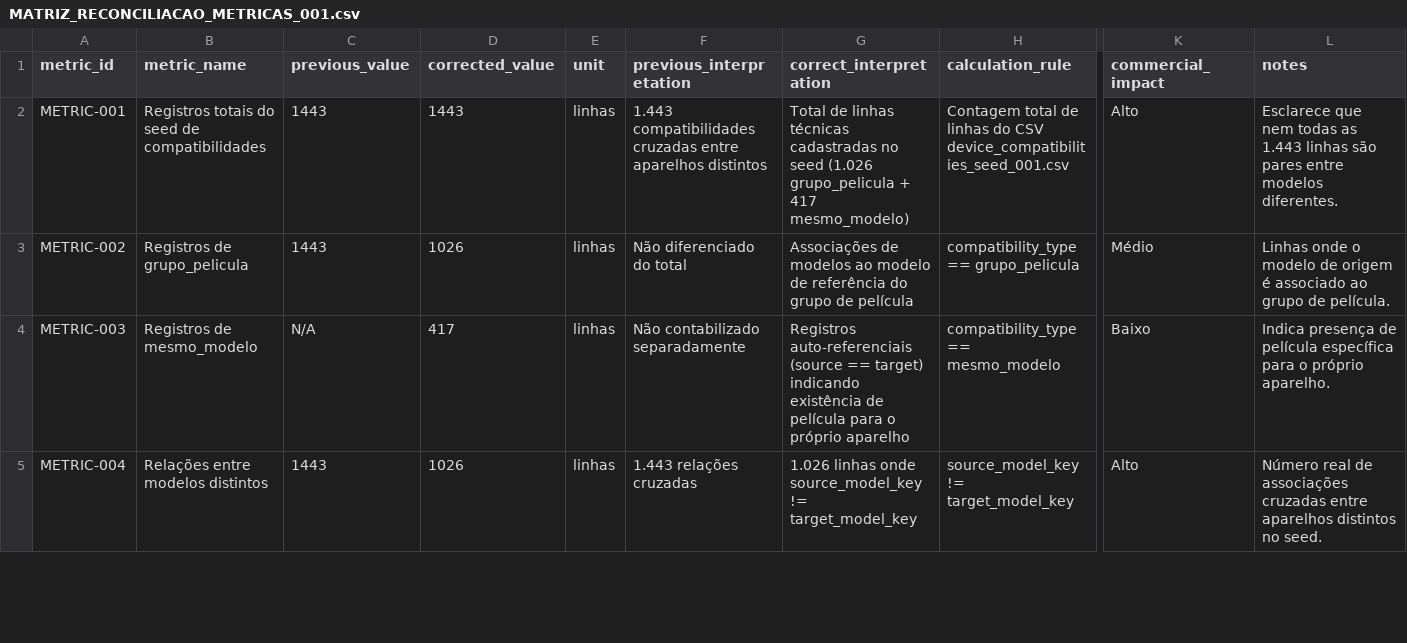
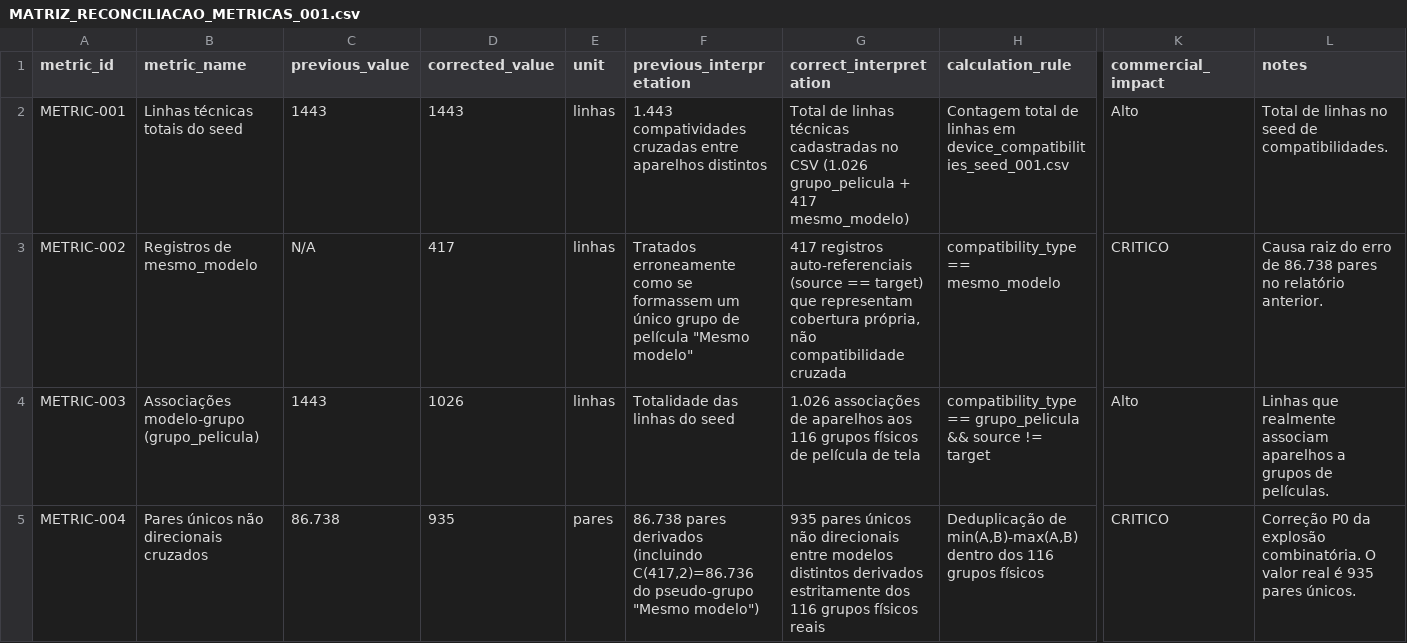
Before and after one commit to rafaelfaria49-png/omni-gestao-pro-pdv-claude, a CSV file: docs/audits/catalogo-saas-base-readiness-001/MATRIZ_RECONCILIACAO_METRICAS_001.csv, drawn as a sheet; only a part is shown, gaps mark what is left out; the diff covers the shown part only; the diff names each change by its address in the sheet, - before the commit and + after, or states it on an @@ line.

Commit message:
docs(catalogo): corrigir calculo de pares do mvp

```diff
--- a/docs/audits/catalogo-saas-base-readiness-001/MATRIZ_RECONCILIACAO_METRICAS_001.csv
+++ b/docs/audits/catalogo-saas-base-readiness-001/MATRIZ_RECONCILIACAO_METRICAS_001.csv
-B2 (metric_name): Registros totais do seed de compatibilidades
+B2 (metric_name): Linhas técnicas totais do seed
-F2 (previous_interpretation): 1.443 compatibilidades cruzadas entre…
+F2 (previous_interpretation): 1.443 compatividades cruzadas entre…
-G2 (correct_interpretation): …cadastradas no seed (1.026 grupo_pelicula…
+G2 (correct_interpretation): …cadastradas no CSV (1.026 grupo_pelicula…
-H2 (calculation_rule): …de linhas do CSV device_compatibilities_seed_001.csv
+H2 (calculation_rule): …de linhas em device_compatibilities_seed_001.csv
-L2 (notes): Esclarece que nem todas as 1.443 linhas são pares entre modelos diferentes.
+L2 (notes): Total de linhas no seed de compatibilidades.
-B3 (metric_name): Registros de grupo_pelicula
+B3 (metric_name): Registros de mesmo_modelo
-C3 (previous_value): 1443
+C3 (previous_value): N/A
-D3 (corrected_value): 1026
+D3 (corrected_value): 417
-F3 (previous_interpretation): Não diferenciado do total
+F3 (previous_interpretation): Tratados erroneamente como se formassem um único grupo de película "Mesmo modelo"
-G3 (correct_interpretation): Associações de modelos ao modelo de referência do grupo de película
+G3 (correct_interpretation): 417 registros auto-referenciais (source == target) que representam cobertura própria, não compatibilidade cruzada
-H3 (calculation_rule): compatibility_type == grupo_pelicula
+H3 (calculation_rule): compatibility_type == mesmo_modelo
-K3 (commercial_impact): Médio
+K3 (commercial_impact): CRITICO
-L3 (notes): Linhas onde o modelo de origem é associado ao grupo de película.
+L3 (notes): Causa raiz do erro de 86.738 pares no relatório anterior.
-B4 (metric_name): Registros de mesmo_modelo
+B4 (metric_name): Associações modelo-grupo (grupo_pelicula)
-C4 (previous_value): N/A
+C4 (previous_value): 1443
-D4 (corrected_value): 417
+D4 (corrected_value): 1026
-F4 (previous_interpretation): Não contabilizado separadamente
+F4 (previous_interpretation): Totalidade das linhas do seed
-G4 (correct_interpretation): Registros auto-referenciais (source == target) indicando existência de película para o próprio aparelho
+G4 (correct_interpretation): 1.026 associações de aparelhos aos 116 grupos físicos de película de tela
-H4 (calculation_rule): compatibility_type == mesmo_modelo
+H4 (calculation_rule): compatibility_type == grupo_pelicula && source != target
-K4 (commercial_impact): Baixo
+K4 (commercial_impact): Alto
-L4 (notes): Indica presença de película específica para o próprio aparelho.
+L4 (notes): Linhas que realmente associam aparelhos a grupos de películas.
-B5 (metric_name): Relações entre modelos distintos
+B5 (metric_name): Pares únicos não direcionais cruzados
-C5 (previous_value): 1443
+C5 (previous_value): 86.738
-D5 (corrected_value): 1026
+D5 (corrected_value): 935
-E5 (unit): linhas
+E5 (unit): pares
-F5 (previous_interpretation): 1.443 relações cruzadas
+F5 (previous_interpretation): 86.738 pares derivados (incluindo C(417,2)=86.736 do pseudo-grupo "Mesmo modelo")
-G5 (correct_interpretation): 1.026 linhas onde source_model_key != target_model_key
+G5 (correct_interpretation): 935 pares únicos não direcionais entre modelos distintos derivados estritamente dos 116 grupos físicos reais
-H5 (calculation_rule): source_model_key != target_model_key
+H5 (calculation_rule): Deduplicação de min(A,B)-max(A,B) dentro dos 116 grupos físicos
-K5 (commercial_impact): Alto
+K5 (commercial_impact): CRITICO
-L5 (notes): Número real de associações cruzadas entre aparelhos distintos no seed.
+L5 (notes): Correção P0 da explosão combinatória. O valor real é 935 pares únicos.
```
Also changed, not shown: 4 removed rows and 78 edited cells elsewhere in this file, 5 other files.
